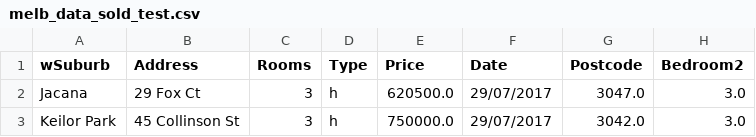
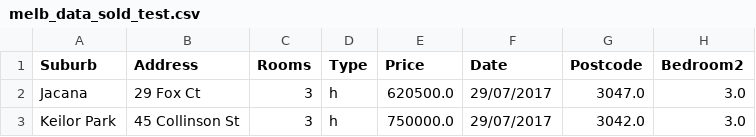
Before and after one commit to amankavil11/CS329E-DataAnalytics, a CSV file: HW3/melb_data_sold_test.csv, drawn as a sheet; only a part is shown; the diff names each change by its address in the sheet, - before the commit and + after, or states it on an @@ line.

Commit message:
Fix csv header

```diff
--- a/HW3/melb_data_sold_test.csv
+++ b/HW3/melb_data_sold_test.csv
-A1: wSuburb
+A1: Suburb
```
